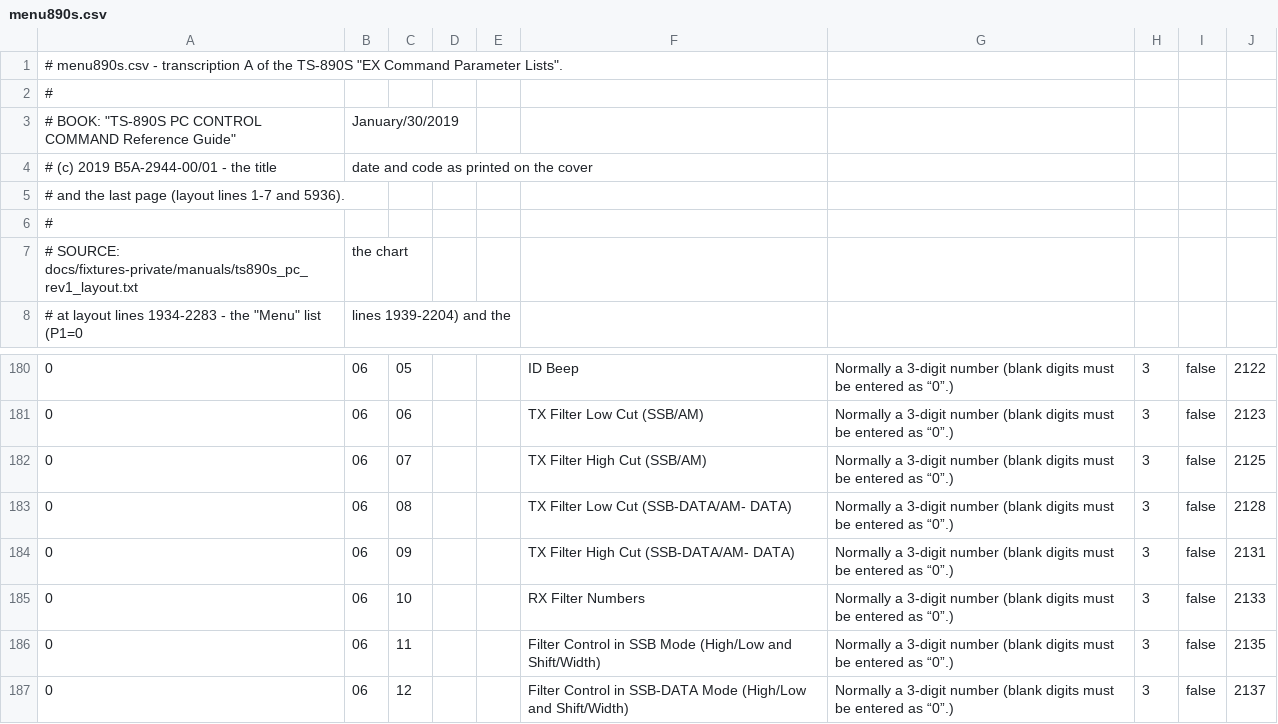
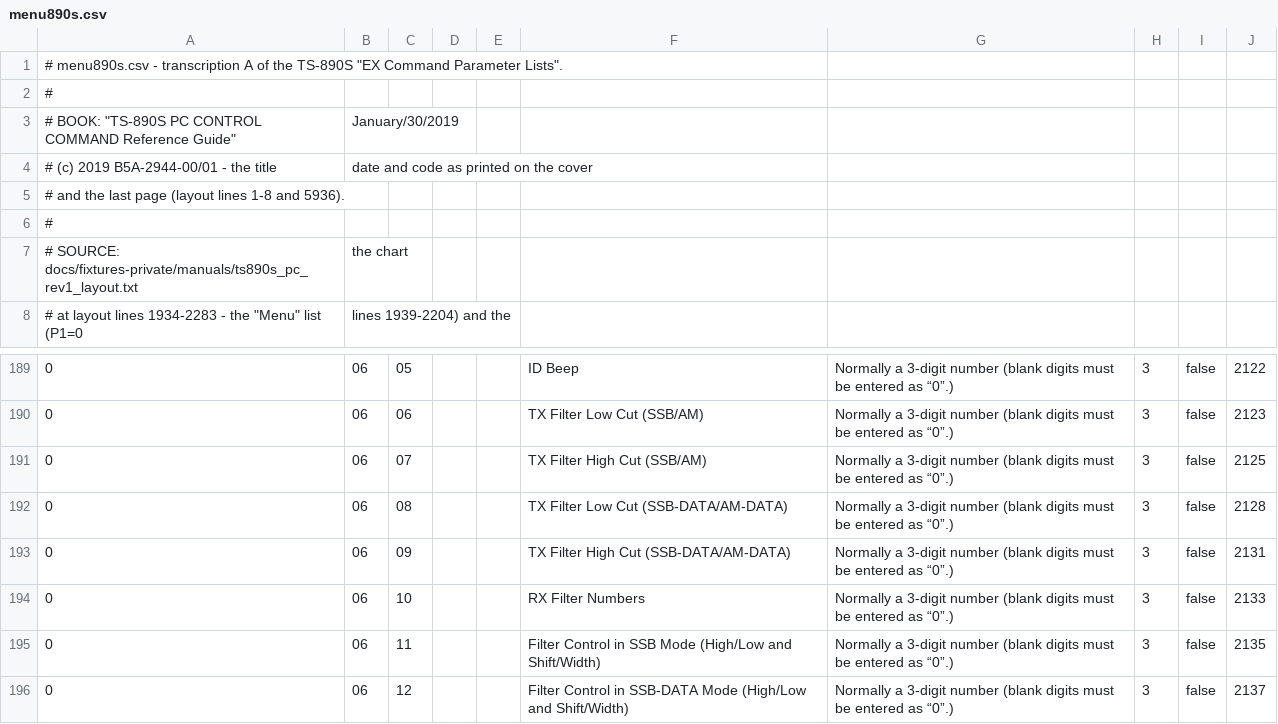
Before and after one commit to gm5dna/open-rig-programmer, a CSV file: core/kw/ma/menu890s.csv, drawn as a sheet; only a part is shown, gaps mark what is left out; the diff covers the shown part only.

```diff
--- a/core/kw/ma/menu890s.csv
+++ b/core/kw/ma/menu890s.csv
@@ -4,3 +4,3 @@
 # (c) 2019 B5A-2944-00/01 - the title, date and code as printed on the cover
-# and the last page (layout lines 1-7 and 5936).
+# and the last page (layout lines 1-8 and 5936).
 #
@@ -182,4 +191,4 @@
 0,06,07,,,TX Filter High Cut (SSB/AM),Normally a 3-digit number (blank digits must be entered as “0”.),3,false,2125
-0,06,08,,,TX Filter Low Cut (SSB-DATA/AM- DATA),Normally a 3-digit number (blank digits must be entered as “0”.),3,false,2128
-0,06,09,,,TX Filter High Cut (SSB-DATA/AM- DATA),Normally a 3-digit number (blank digits must be entered as “0”.),3,false,2131
+0,06,08,,,TX Filter Low Cut (SSB-DATA/AM-DATA),Normally a 3-digit number (blank digits must be entered as “0”.),3,false,2128
+0,06,09,,,TX Filter High Cut (SSB-DATA/AM-DATA),Normally a 3-digit number (blank digits must be entered as “0”.),3,false,2131
 0,06,10,,,RX Filter Numbers,Normally a 3-digit number (blank digits must be entered as “0”.),3,false,2133
```
Also changed, not shown: 12 added rows, 3 removed rows and 6 edited cells elsewhere in this file, 1 other file.
